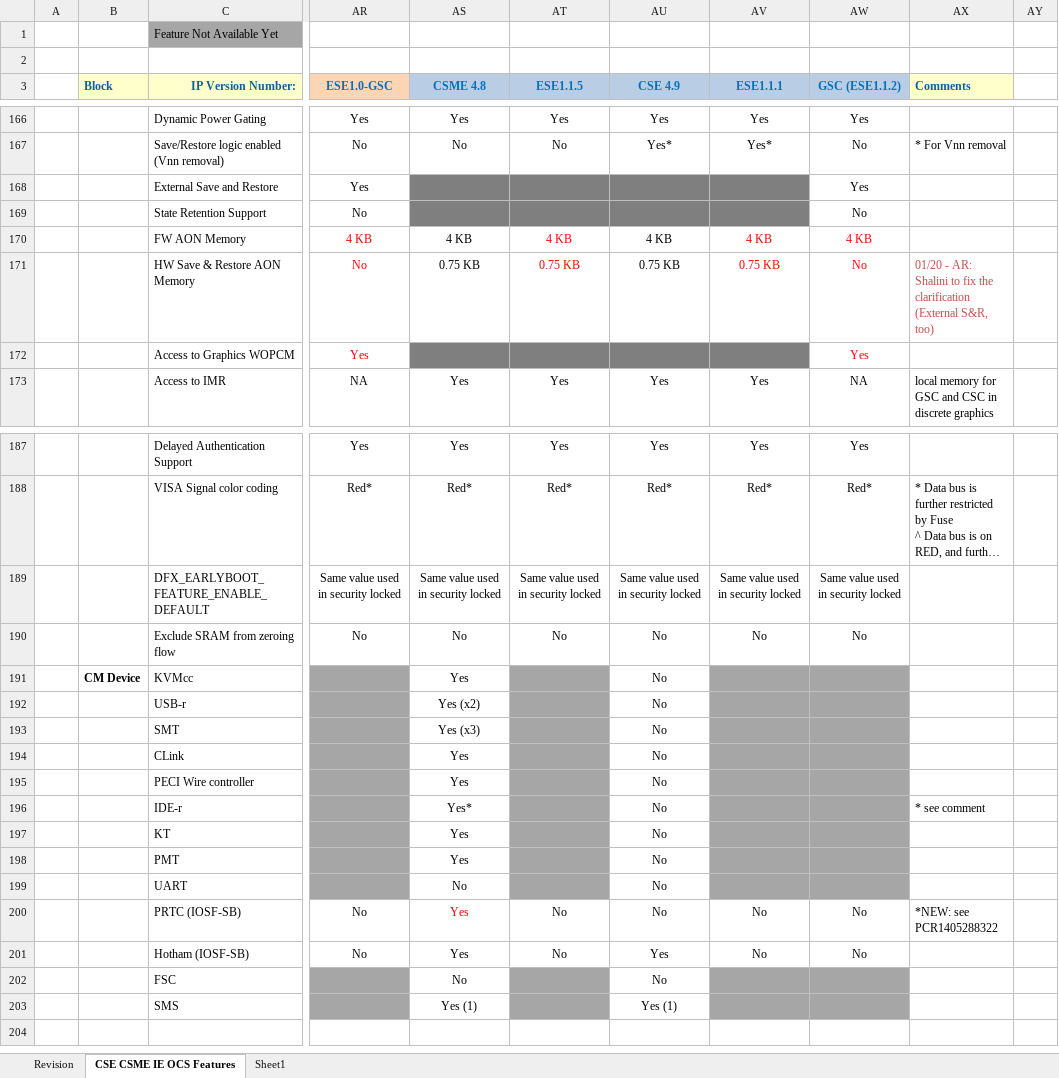
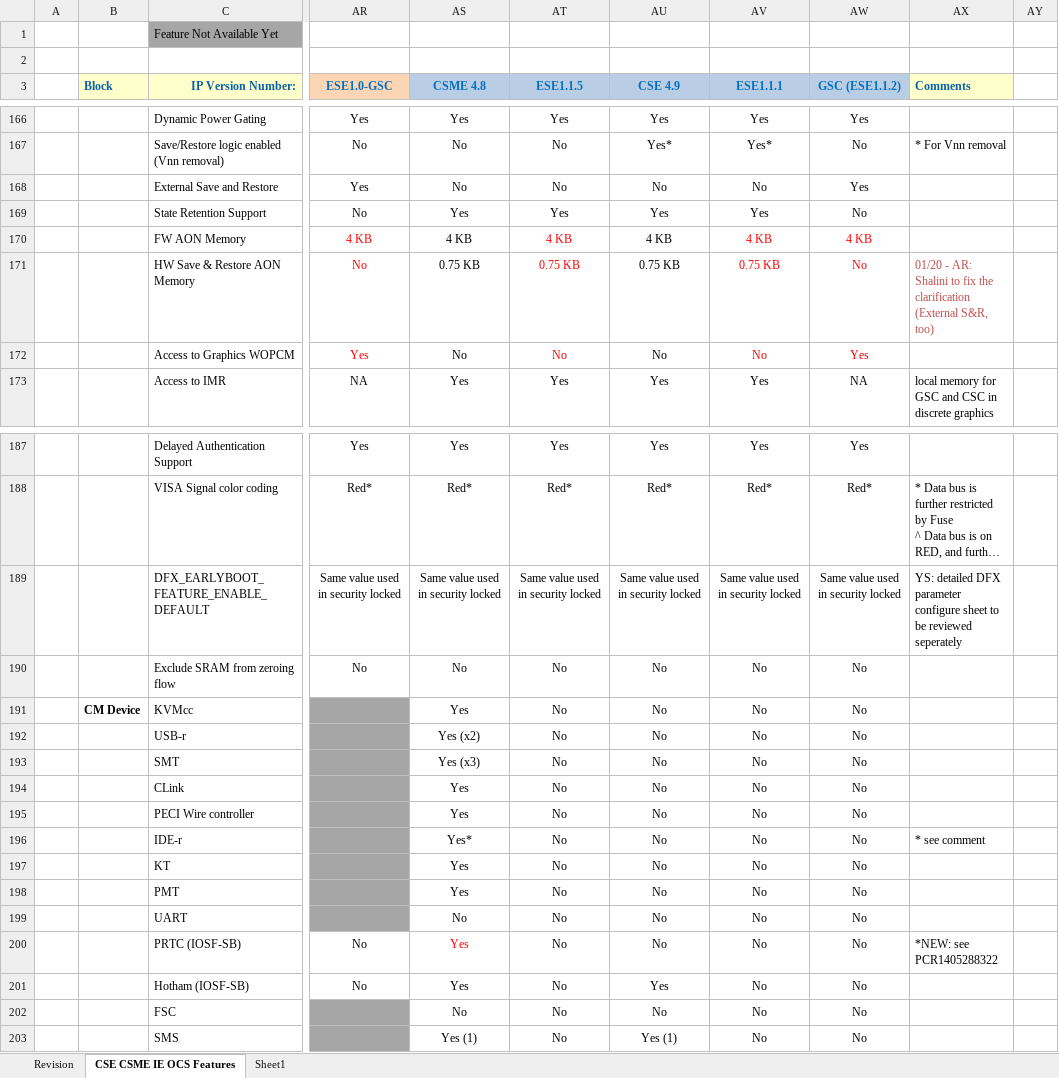
Before and after one commit to jason-ytsao/exp_submodule, an Excel workbook: ArchSpecs/Working/CSME IE OCS Hardware Architecture Features Per Project.xlsx, sheet CSE CSME IE OCS Features, drawn as a sheet; only a part is shown, gaps mark what is left out; long unchanged cells end in …; values as stored, in another font and other column widths than the file's, no borders; the diff covers the shown part only; the diff names each change by its address in the sheet, - before the commit and + after, or states it on an @@ line.

Commit message:
#141 PCR 14011134199 [MTL-S][CSE][ESE] Configuration for MTL-SOC-CSE, MTL-SOC-ESE PCR 14011134025 [MTP-S][CSME][ESE] Configuration for MTL-PCH-CSME, MTL-PCH-ESE Updates from CCB POR Review  : - "External Save and Restore" : was a new feature added for MTL, there is configuration parameter to enable/disable the feaure. change from "not supported feature" to "no - not enable the feature"  for MTL-S IPs except GSC (Yes) - "State Retention Support" : new feature added for MTL, there is configuration parameter to enable/disable the feaure. change from "not supported feature" to "yes -  enable the feature"  for MTL-S IPs except GSC (No) - "Bootguard DMI Integrity support (SPIRAL)" : has feature parameter to disable the feature. change configure from "yes**" (baseline feature) to "no" as for configuring to dis-enable the feature. - "Access to Graphics WOPCM " : change from "not supported feature" to "No" except GSC keep as "yes" - CM Row #191-199, 202-203, : change from "not supported feature" to "No" for ESE/GSC as for canfigurable feature to match the way how CSE be configured from CSME. - "HW Save & Restore AON Memory" PCH CSME: Added the reasoning of having "0.75KB HW Save & Restore AON Memory" on PCH CSME vs ADP-S was No
[git-p4: depot-paths = "//depot/projects/coe/CSME/": change = 788552]

```diff
--- a/ArchSpecs/Working/CSME IE OCS Hardware Architecture Features Per Project.xlsx (sheet CSE CSME IE OCS Features)
+++ b/ArchSpecs/Working/CSME IE OCS Hardware Architecture Features Per Project.xlsx (sheet CSE CSME IE OCS Features)
-AS168 (CSME 4.8): (empty)
+AS168 (CSME 4.8): No
-AS168:AV169 fill: #7F7F7F
+AS168:AV169 fill: none
-AT168 (ESE1.1.5): (empty)
+AT168 (ESE1.1.5): No
-AU168 (CSE 4.9): (empty)
+AU168 (CSE 4.9): No
-AV168 (ESE1.1.1): (empty)
+AV168 (ESE1.1.1): No
-AS169 (CSME 4.8): (empty)
+AS169 (CSME 4.8): Yes
-AT169 (ESE1.1.5): (empty)
+AT169 (ESE1.1.5): Yes
-AU169 (CSE 4.9): (empty)
+AU169 (CSE 4.9): Yes
-AV169 (ESE1.1.1): (empty)
+AV169 (ESE1.1.1): Yes
-AS172 (CSME 4.8): (empty)
+AS172 (CSME 4.8): No
-AS172:AV172 fill: #7F7F7F
+AS172:AV172 fill: none
-AT172 (ESE1.1.5): (empty)
+AT172 (ESE1.1.5): No
-AU172 (CSE 4.9): (empty)
+AU172 (CSE 4.9): No
-AV172 (ESE1.1.1): (empty)
+AV172 (ESE1.1.1): No
-AX189 (Comments): (empty)
+AX189 (Comments): YS: detailed DFX parameter configure sheet to be reviewed seperately
-AT191:AT199 (ESE1.1.5): (empty)
+AT191:AT199 (ESE1.1.5): No
-AT191:AT199 fill: #A6A6A6
+AT191:AT199 fill: none
-AV191:AV199 (ESE1.1.1): (empty)
+AV191:AV199 (ESE1.1.1): No
-AV191:AW199 fill: #A6A6A6
+AV191:AW199 fill: none
-AW191:AW199 (GSC (ESE1.1.2)): (empty)
+AW191:AW199 (GSC (ESE1.1.2)): No
-AT202:AT203 (ESE1.1.5): (empty)
+AT202:AT203 (ESE1.1.5): No
-AT202:AT203 fill: #A6A6A6
+AT202:AT203 fill: none
-AV202:AV203 (ESE1.1.1): (empty)
+AV202:AV203 (ESE1.1.1): No
-AV202:AW203 fill: #A6A6A6
+AV202:AW203 fill: none
-AW202:AW203 (GSC (ESE1.1.2)): (empty)
+AW202:AW203 (GSC (ESE1.1.2)): No
```
Also changed, not shown: 3 edited cells elsewhere in this sheet, sheet Revision.
